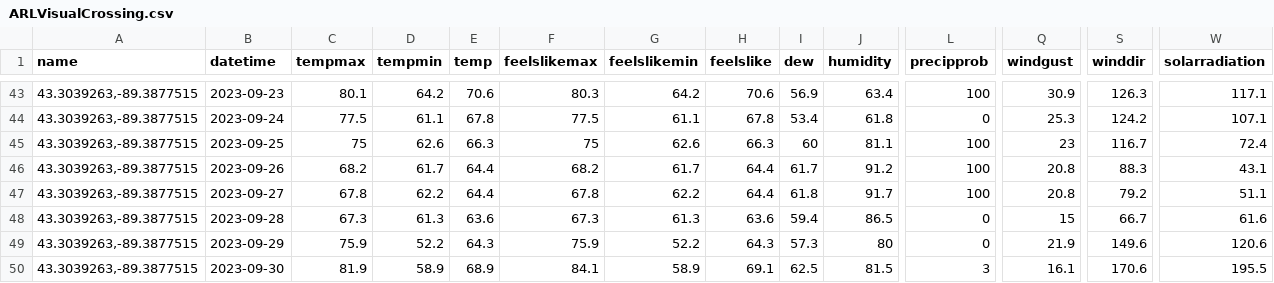
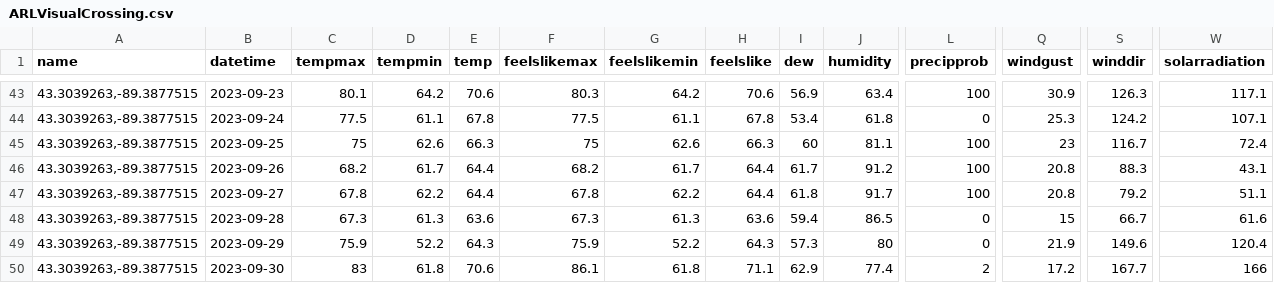
Before and after one commit to acperkins3/GDD-Plots-2023, a CSV file: ARLVisualCrossing.csv, drawn as a sheet; only a part is shown, gaps mark what is left out; the diff covers the shown part only; the diff names each change by its address in the sheet, - before the commit and + after, or states it on an @@ line.

```diff
--- a/ARLVisualCrossing.csv
+++ b/ARLVisualCrossing.csv
-W49 (solarradiation): 120.6
+W49 (solarradiation): 120.4
-C50 (tempmax): 81.9
+C50 (tempmax): 83
-D50 (tempmin): 58.9
+D50 (tempmin): 61.8
-E50 (temp): 68.9
+E50 (temp): 70.6
-F50 (feelslikemax): 84.1
+F50 (feelslikemax): 86.1
-G50 (feelslikemin): 58.9
+G50 (feelslikemin): 61.8
-H50 (feelslike): 69.1
+H50 (feelslike): 71.1
-I50 (dew): 62.5
+I50 (dew): 62.9
-J50 (humidity): 81.5
+J50 (humidity): 77.4
-L50 (precipprob): 3
+L50 (precipprob): 2
-Q50 (windgust): 16.1
+Q50 (windgust): 17.2
-S50 (winddir): 170.6
+S50 (winddir): 167.7
-W50 (solarradiation): 195.5
+W50 (solarradiation): 166
```
Also changed, not shown: 5 edited cells elsewhere in this file, CHMW3.csv, WMARS.csv, 1 other file.
